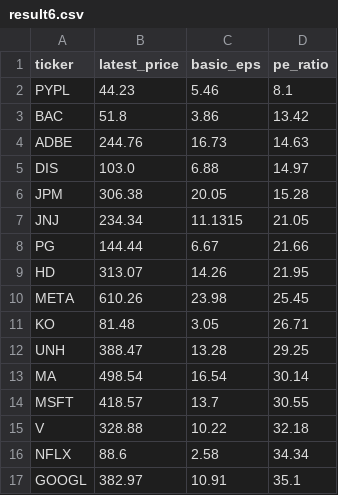
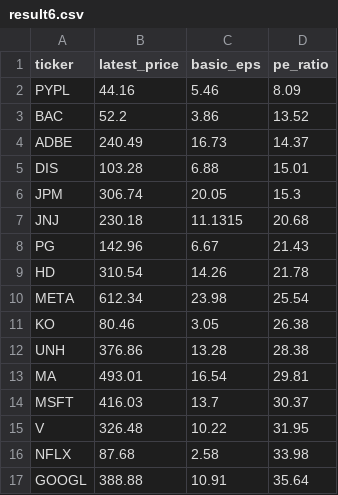
Before and after one commit to laihoangson/financial-analytic, a CSV file: data/query_data/result6.csv, drawn as a sheet; only a part is shown; the diff covers the shown part only.

Commit message:
Phase 2: Update SQL query results from Supabase

```diff
--- a/data/query_data/result6.csv
+++ b/data/query_data/result6.csv
@@ -1,17 +1,17 @@
 ticker,latest_price,basic_eps,pe_ratio
-PYPL,44.23,5.46,8.1
-BAC,51.8,3.86,13.42
-ADBE,244.76,16.73,14.63
-DIS,103.0,6.88,14.97
-JPM,306.38,20.05,15.28
-JNJ,234.34,11.1315,21.05
-PG,144.44,6.67,21.66
-HD,313.07,14.26,21.95
-META,610.26,23.98,25.45
-KO,81.48,3.05,26.71
-UNH,388.47,13.28,29.25
-MA,498.54,16.54,30.14
-MSFT,418.57,13.7,30.55
-V,328.88,10.22,32.18
-NFLX,88.6,2.58,34.34
-GOOGL,382.97,10.91,35.1
+PYPL,44.16,5.46,8.09
+BAC,52.2,3.86,13.52
+ADBE,240.49,16.73,14.37
+DIS,103.28,6.88,15.01
+JPM,306.74,20.05,15.3
+JNJ,230.18,11.1315,20.68
+PG,142.96,6.67,21.43
+HD,310.54,14.26,21.78
+META,612.34,23.98,25.54
+KO,80.46,3.05,26.38
+UNH,376.86,13.28,28.38
+MA,493.01,16.54,29.81
+MSFT,416.03,13.7,30.37
+V,326.48,10.22,31.95
+NFLX,87.68,2.58,33.98
+GOOGL,388.88,10.91,35.64
```
Also changed, not shown: 1 added row, 1 removed row and 8 edited cells elsewhere in this file, data/query_data/result7.csv, data/query_data/result8.csv.
